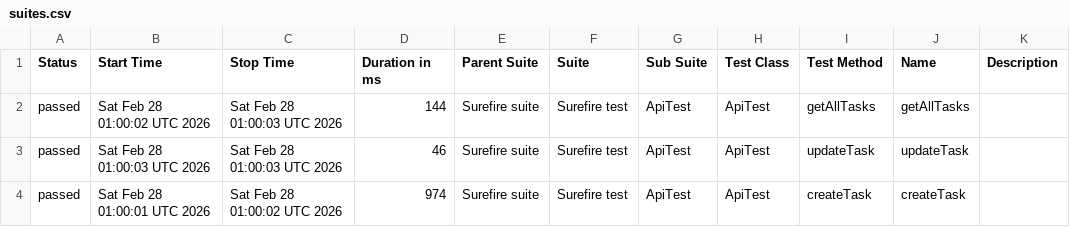
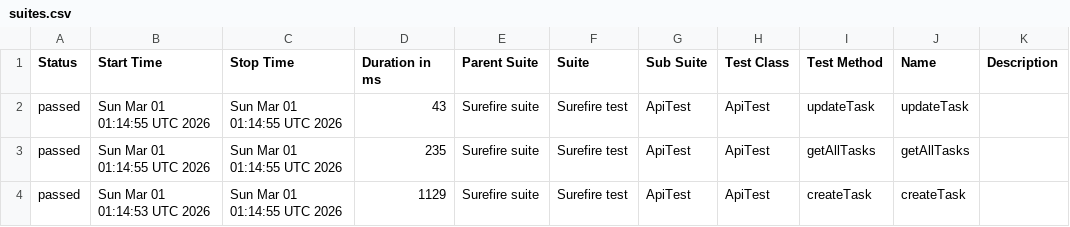
Before and after one commit to MarinaKrasiuk/spf, a CSV file: allure/data/suites.csv, drawn as a sheet.

```diff
--- a/allure/data/suites.csv
+++ b/allure/data/suites.csv
@@ -1,4 +1,4 @@
 "Status","Start Time","Stop Time","Duration in ms","Parent Suite","Suite","Sub Suite","Test Class","Test Method","Name","Description"
-"passed","Sat Feb 28 01:00:02 UTC 2026","Sat Feb 28 01:00:03 UTC 2026","144","Surefire suite","Surefire test","ApiTest","ApiTest","getAllTasks","getAllTasks",""
-"passed","Sat Feb 28 01:00:03 UTC 2026","Sat Feb 28 01:00:03 UTC 2026","46","Surefire suite","Surefire test","ApiTest","ApiTest","updateTask","updateTask",""
-"passed","Sat Feb 28 01:00:01 UTC 2026","Sat Feb 28 01:00:02 UTC 2026","974","Surefire suite","Surefire test","ApiTest","ApiTest","createTask","createTask",""
+"passed","Sun Mar 01 01:14:55 UTC 2026","Sun Mar 01 01:14:55 UTC 2026","43","Surefire suite","Surefire test","ApiTest","ApiTest","updateTask","updateTask",""
+"passed","Sun Mar 01 01:14:55 UTC 2026","Sun Mar 01 01:14:55 UTC 2026","235","Surefire suite","Surefire test","ApiTest","ApiTest","getAllTasks","getAllTasks",""
+"passed","Sun Mar 01 01:14:53 UTC 2026","Sun Mar 01 01:14:55 UTC 2026","1129","Surefire suite","Surefire test","ApiTest","ApiTest","createTask","createTask",""
```
Also changed, not shown: 20 other files.
